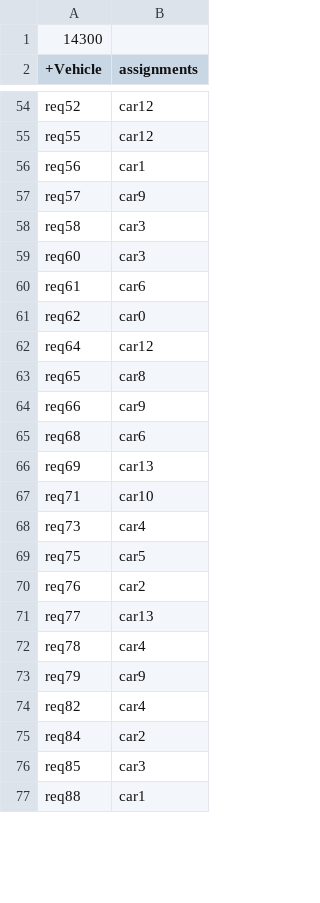
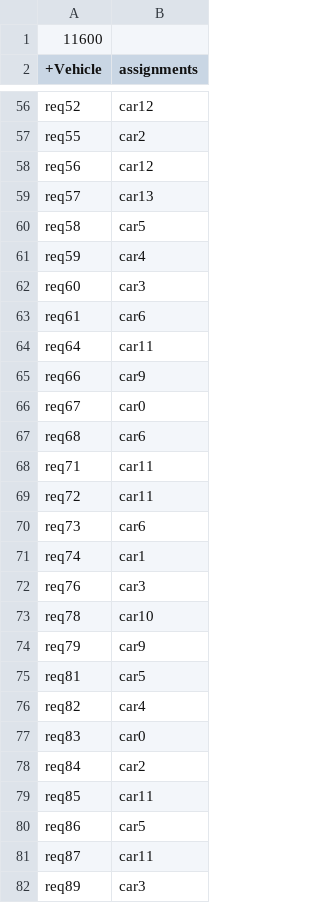
Before and after one commit to kairmhakou/AI-project, a CSV file: csv_solutions/100_5_14_25_solution.csv, drawn as a sheet; only a part is shown, gaps mark what is left out; removed rows and columns are numbered as before the commit, all else as after; the diff covers the shown part only; the diff names each change by its address in the sheet, - before the commit and + after, or states it on an @@ line.

```diff
--- a/csv_solutions/100_5_14_25_solution.csv
+++ b/csv_solutions/100_5_14_25_solution.csv
-A1 (+Vehicle): 14300
+A1 (+Vehicle): 11600
-B57 (assignments): car12
+B57 (assignments): car2
-B58 (assignments): car1
+B58 (assignments): car12
-B59 (assignments): car9
+B59 (assignments): car13
-B60 (assignments): car3
+B60 (assignments): car5
+row 61: req59 | car4
-row 61: req62 | car0
-B64 (assignments): car12
+B64 (assignments): car11
-row 63: req65 | car8
+row 66: req67 | car0
-row 66: req69 | car13
-B68 (assignments): car10
+B68 (assignments): car11
+row 69: req72 | car11
-B70 (assignments): car4
+B70 (assignments): car6
-row 69: req75 | car5
+row 71: req74 | car1
-B72 (assignments): car2
+B72 (assignments): car3
-row 71: req77 | car13
-B73 (assignments): car4
+B73 (assignments): car10
+row 75: req81 | car5
+row 77: req83 | car0
-B79 (assignments): car3
+B79 (assignments): car11
+row 80: req86 | car5
-A81 (+Vehicle): req88
+A81 (+Vehicle): req87
-B81 (assignments): car1
+B81 (assignments): car11
+row 82: req89 | car3
```
Also changed, not shown: 13 added rows, 16 removed rows and 53 edited cells elsewhere in this file, 3 other files.
